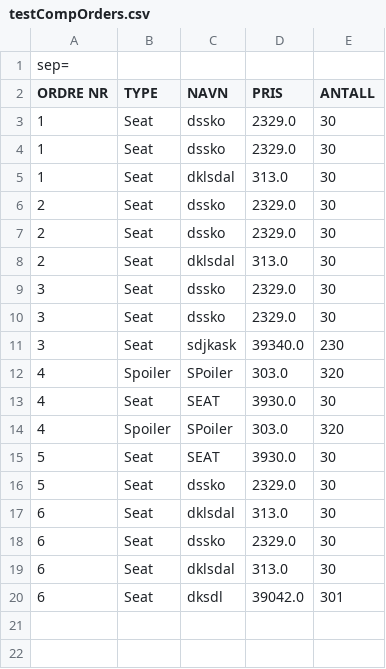
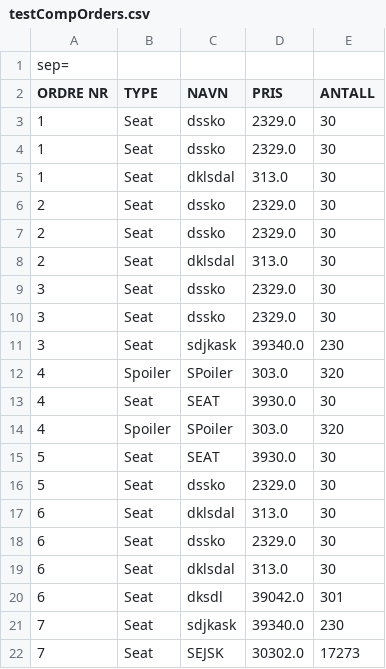
Before and after one commit to s325909/Programutvikling---2020, a CSV file: testCompOrders.csv, drawn as a sheet; the diff names each change by its address in the sheet, - before the commit and + after, or states it on an @@ line.

```diff
--- a/testCompOrders.csv
+++ b/testCompOrders.csv
+row 21: 7 | Seat | sdjkask | 39340.0 | 230
+row 22: 7 | Seat | SEJSK | 30302.0 | 17273
```
Also changed, not shown: 6 other files.
